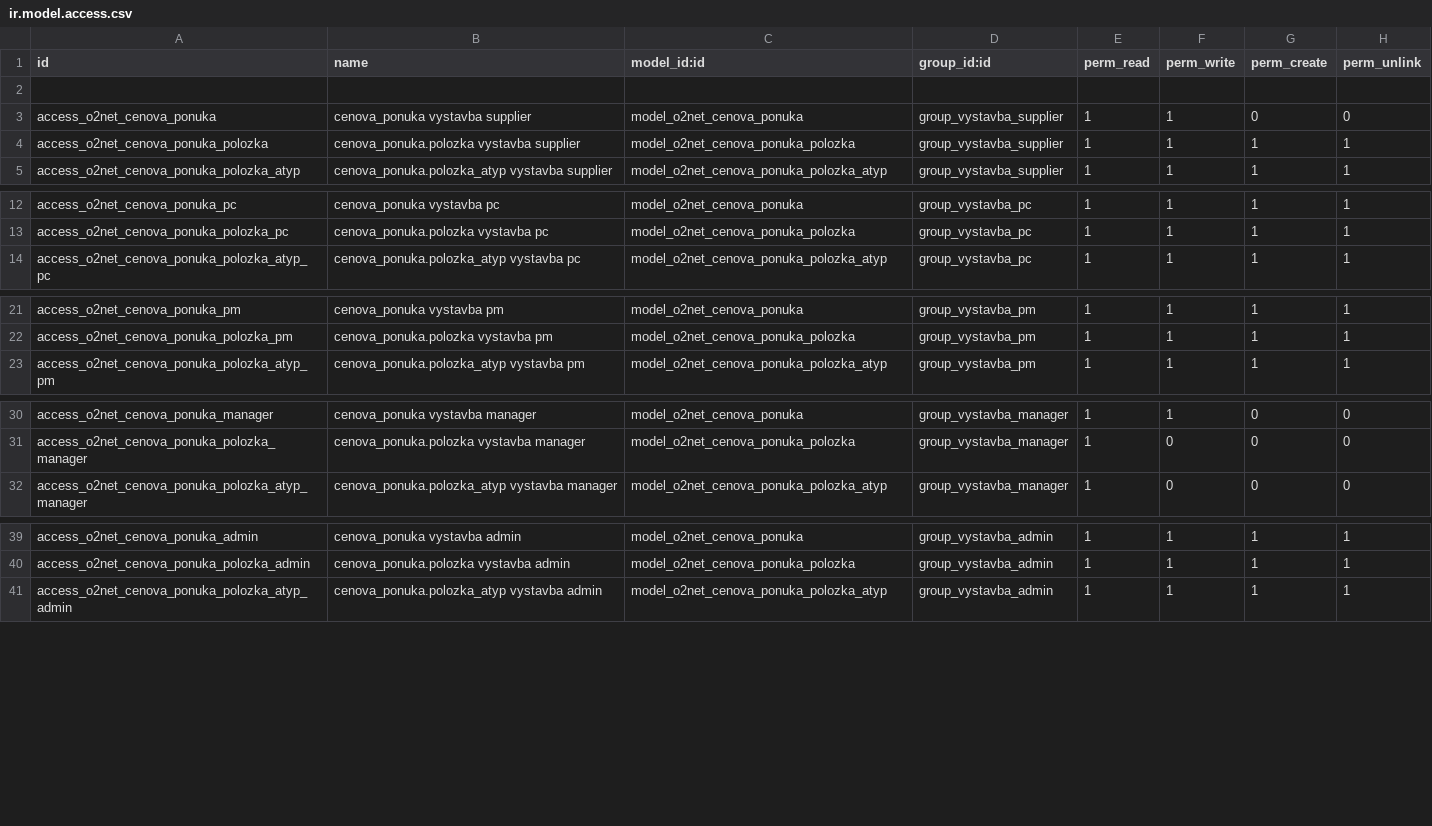
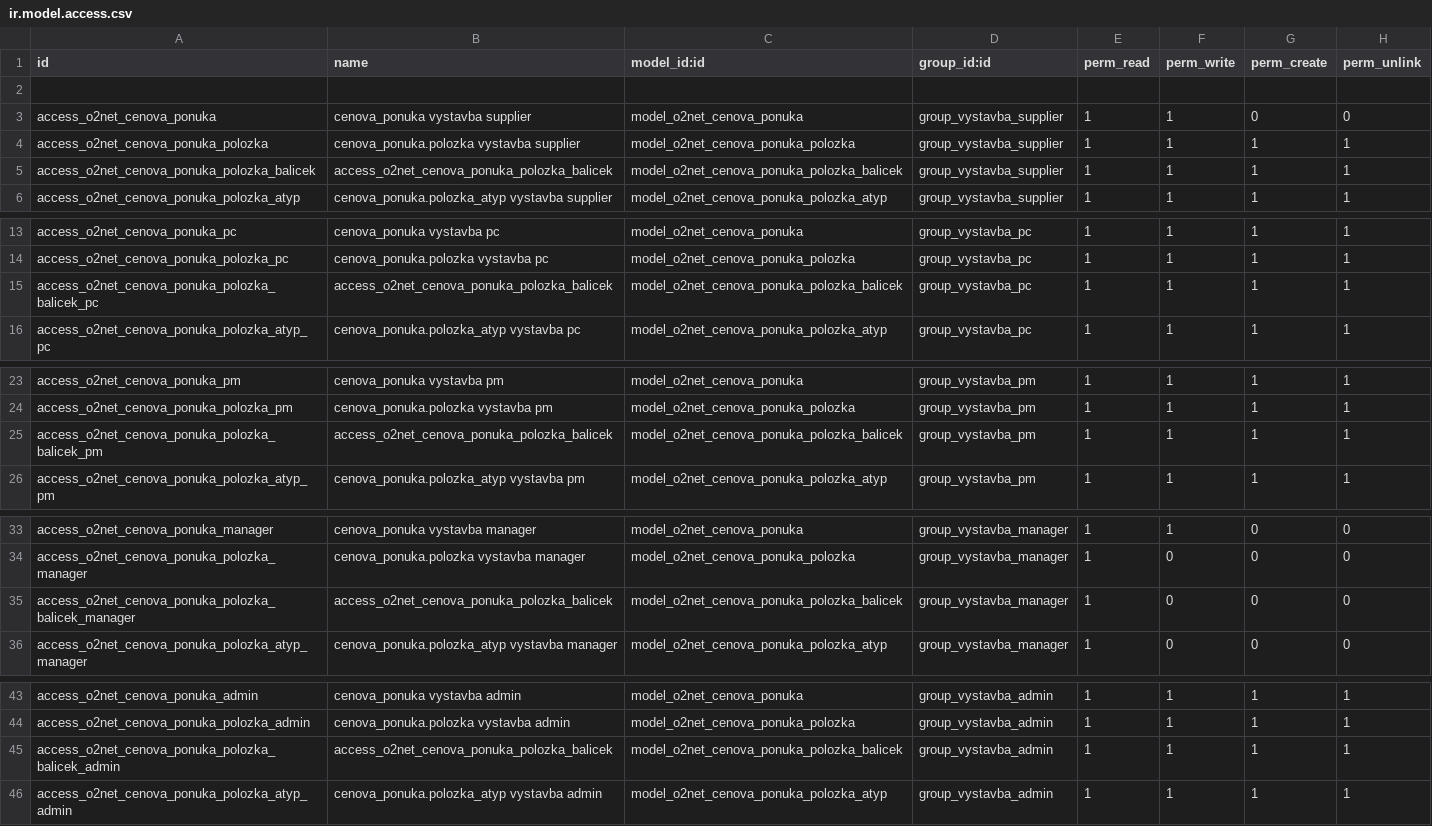
Before and after one commit to igisur/vystavba_cennik, a CSV file: o2net/security/ir.model.access.csv, drawn as a sheet; only a part is shown, gaps mark what is left out.

Commit message:
single file for one model

```diff
--- a/o2net/security/ir.model.access.csv
+++ b/o2net/security/ir.model.access.csv
@@ -4,2 +4,3 @@ access_o2net_cenova_ponuka,cenova_ponuka vystavba supplier,model_o2net_cenova_po
 access_o2net_cenova_ponuka_polozka,cenova_ponuka.polozka vystavba supplier,model_o2net_cenova_ponuka_polozka,group_vystavba_supplier,1,1,1,1
+access_o2net_cenova_ponuka_polozka_balicek,access_o2net_cenova_ponuka_polozka_balicek,model_o2net_cenova_ponuka_polozka_balicek,group_vystavba_supplier,1,1,1,1
 access_o2net_cenova_ponuka_polozka_atyp,cenova_ponuka.polozka_atyp vystavba supplier,model_o2net_cenova_ponuka_polozka_atyp,group_vystavba_supplier,1,1,1,1
@@ -13,2 +14,3 @@ access_o2net_cenova_ponuka_pc,cenova_ponuka vystavba pc,model_o2net_cenova_ponuk
 access_o2net_cenova_ponuka_polozka_pc,cenova_ponuka.polozka vystavba pc,model_o2net_cenova_ponuka_polozka,group_vystavba_pc,1,1,1,1
+access_o2net_cenova_ponuka_polozka_balicek_pc,access_o2net_cenova_ponuka_polozka_balicek,model_o2net_cenova_ponuka_polozka_balicek,group_vystavba_pc,1,1,1,1
 access_o2net_cenova_ponuka_polozka_atyp_pc,cenova_ponuka.polozka_atyp vystavba pc,model_o2net_cenova_ponuka_polozka_atyp,group_vystavba_pc,1,1,1,1
@@ -22,2 +24,3 @@ access_o2net_cenova_ponuka_pm,cenova_ponuka vystavba pm,model_o2net_cenova_ponuk
 access_o2net_cenova_ponuka_polozka_pm,cenova_ponuka.polozka vystavba pm,model_o2net_cenova_ponuka_polozka,group_vystavba_pm,1,1,1,1
+access_o2net_cenova_ponuka_polozka_balicek_pm,access_o2net_cenova_ponuka_polozka_balicek,model_o2net_cenova_ponuka_polozka_balicek,group_vystavba_pm,1,1,1,1
 access_o2net_cenova_ponuka_polozka_atyp_pm,cenova_ponuka.polozka_atyp vystavba pm,model_o2net_cenova_ponuka_polozka_atyp,group_vystavba_pm,1,1,1,1
@@ -31,2 +34,3 @@ access_o2net_cenova_ponuka_manager,cenova_ponuka vystavba manager,model_o2net_ce
 access_o2net_cenova_ponuka_polozka_manager,cenova_ponuka.polozka vystavba manager,model_o2net_cenova_ponuka_polozka,group_vystavba_manager,1,0,0,0
+access_o2net_cenova_ponuka_polozka_balicek_manager,access_o2net_cenova_ponuka_polozka_balicek,model_o2net_cenova_ponuka_polozka_balicek,group_vystavba_manager,1,0,0,0
 access_o2net_cenova_ponuka_polozka_atyp_manager,cenova_ponuka.polozka_atyp vystavba manager,model_o2net_cenova_ponuka_polozka_atyp,group_vystavba_manager,1,0,0,0
@@ -40,2 +44,3 @@ access_o2net_cenova_ponuka_admin,cenova_ponuka vystavba admin,model_o2net_cenova
 access_o2net_cenova_ponuka_polozka_admin,cenova_ponuka.polozka vystavba admin,model_o2net_cenova_ponuka_polozka,group_vystavba_admin,1,1,1,1
+access_o2net_cenova_ponuka_polozka_balicek_admin,access_o2net_cenova_ponuka_polozka_balicek,model_o2net_cenova_ponuka_polozka_balicek,group_vystavba_admin,1,1,1,1
 access_o2net_cenova_ponuka_polozka_atyp_admin,cenova_ponuka.polozka_atyp vystavba admin,model_o2net_cenova_ponuka_polozka_atyp,group_vystavba_admin,1,1,1,1
```
Also changed, not shown: 12 other files.
